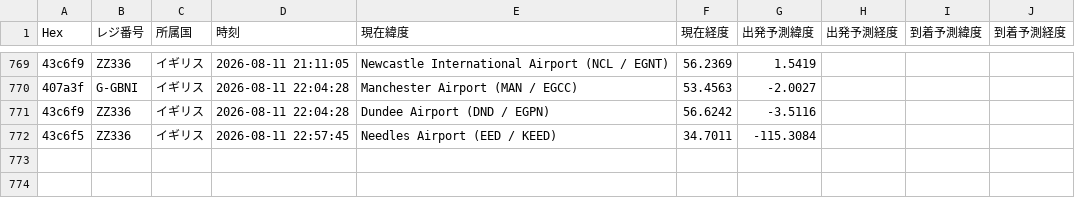
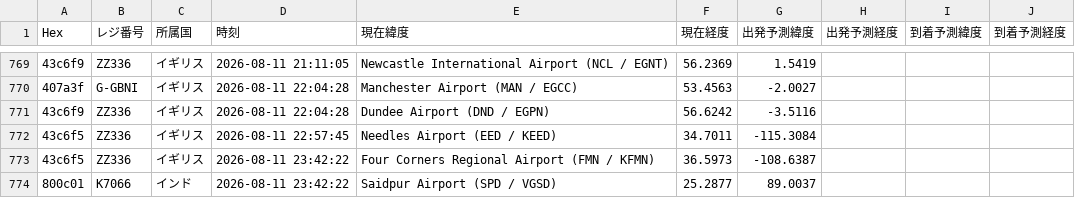
Before and after one commit to wata9857-ops/airtraking, a CSV file: flight_history.csv, drawn as a sheet; only a part is shown, gaps mark what is left out; the diff names each change by its address in the sheet, - before the commit and + after, or states it on an @@ line.

```diff
--- a/flight_history.csv
+++ b/flight_history.csv
+row 773: 43c6f5 | ZZ336 | イギリス | 2026-08-11 23:42:22 | Four Corners Regional Airport (FMN / KFMN) | 36.5973 | -108.6387
+row 774: 800c01 | K7066 | インド | 2026-08-11 23:42:22 | Saidpur Airport (SPD / VGSD) | 25.2877 | 89.0037
```
